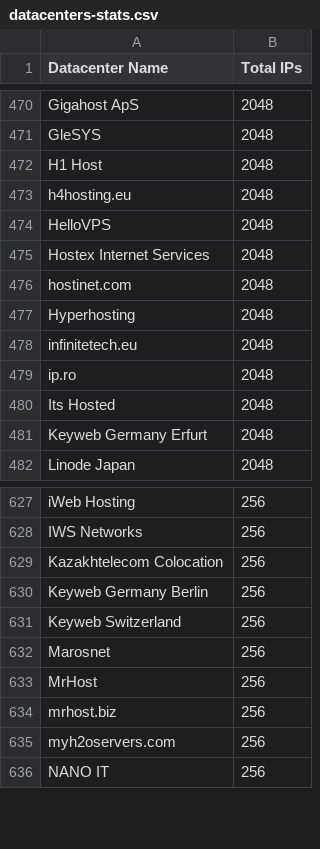
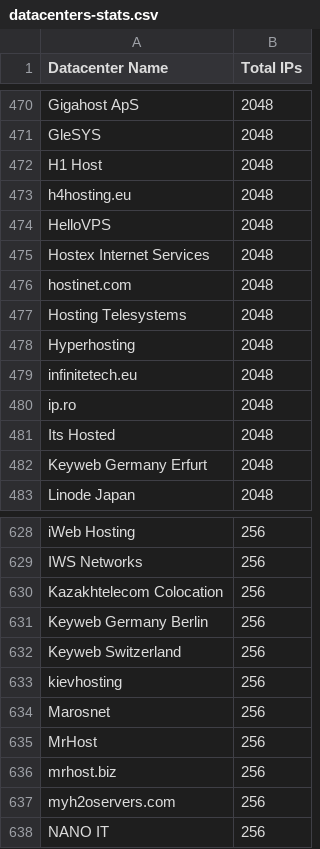
Before and after one commit to client9/ipcat, a CSV file: datacenters-stats.csv, drawn as a sheet; only a part is shown, gaps mark what is left out.

Commit message:
update stats

```diff
--- a/datacenters-stats.csv
+++ b/datacenters-stats.csv
@@ -476,2 +476,3 @@ Hostex Internet Services,2048
 hostinet.com,2048
+Hosting Telesystems,2048
 Hyperhosting,2048
@@ -631,2 +632,3 @@ Keyweb Germany Berlin,256
 Keyweb Switzerland,256
+kievhosting,256
 Marosnet,256
```
